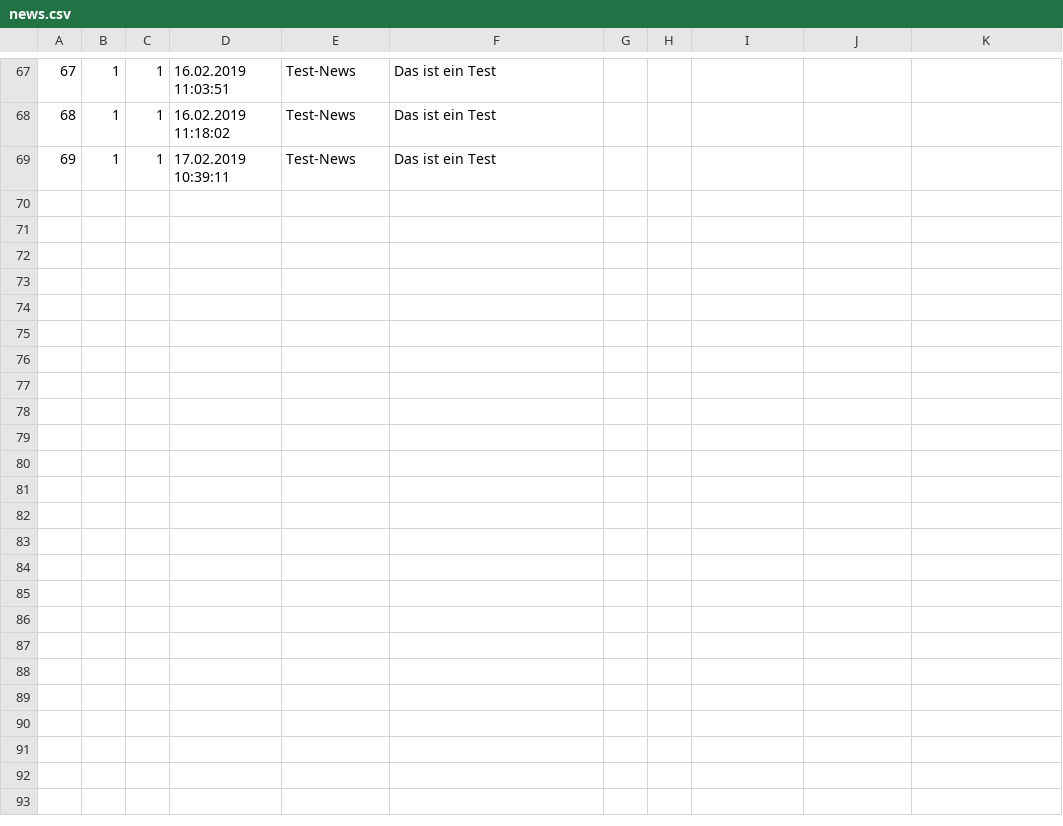
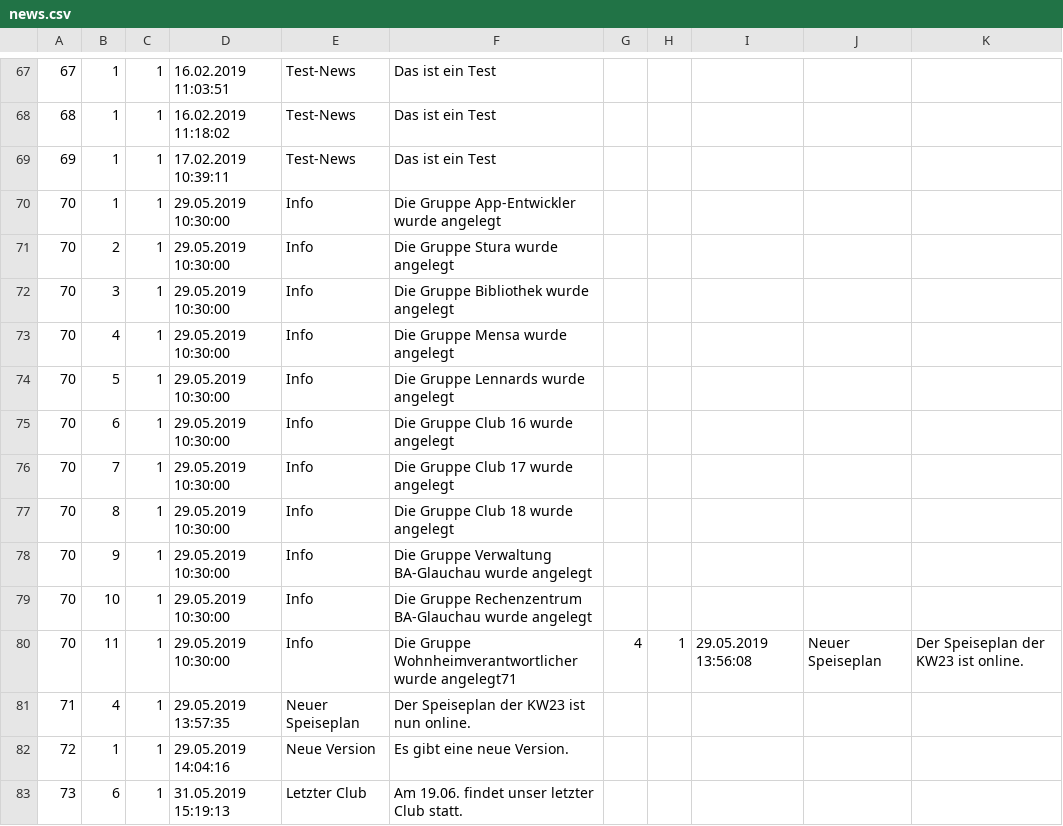
Before and after one commit to KreLou/BAGCST, a CSV file: api/api/offlineDB/Files/news.csv, drawn as a sheet; only a part is shown, gaps mark what is left out; the diff names each change by its address in the sheet, - before the commit and + after, or states it on an @@ line.

```diff
--- a/api/api/offlineDB/Files/news.csv
+++ b/api/api/offlineDB/Files/news.csv
+row 70: 70 | 1 | 1 | 29.05.2019 10:30:00 | Info | Die Gruppe App-Entwickler wurde angelegt
+row 71: 70 | 2 | 1 | 29.05.2019 10:30:00 | Info | Die Gruppe Stura wurde angelegt
+row 72: 70 | 3 | 1 | 29.05.2019 10:30:00 | Info | Die Gruppe Bibliothek wurde angelegt
+row 73: 70 | 4 | 1 | 29.05.2019 10:30:00 | Info | Die Gruppe Mensa wurde angelegt
+row 74: 70 | 5 | 1 | 29.05.2019 10:30:00 | Info | Die Gruppe Lennards wurde angelegt
+row 75: 70 | 6 | 1 | 29.05.2019 10:30:00 | Info | Die Gruppe Club 16 wurde angelegt
+row 76: 70 | 7 | 1 | 29.05.2019 10:30:00 | Info | Die Gruppe Club 17 wurde angelegt
+row 77: 70 | 8 | 1 | 29.05.2019 10:30:00 | Info | Die Gruppe Club 18 wurde angelegt
+row 78: 70 | 9 | 1 | 29.05.2019 10:30:00 | Info | Die Gruppe Verwaltung BA-Glauchau wurde angelegt
+row 79: 70 | 10 | 1 | 29.05.2019 10:30:00 | Info | Die Gruppe Rechenzentrum BA-Glauchau wurde angelegt
+row 80: 70 | 11 | 1 | 29.05.2019 10:30:00 | Info | Die Gruppe Wohnheimverantwortlicher wurde angelegt71 | 4 | 1 | 29.05.2019 13:56:08 | Neuer Speiseplan | Der Speiseplan der KW23 ist online.
+row 81: 71 | 4 | 1 | 29.05.2019 13:57:35 | Neuer Speiseplan | Der Speiseplan der KW23 ist nun online.
+row 82: 72 | 1 | 1 | 29.05.2019 14:04:16 | Neue Version | Es gibt eine neue Version.
+row 83: 73 | 6 | 1 | 31.05.2019 15:19:13 | Letzter Club | Am 19.06. findet unser letzter Club statt.
```
Also changed, not shown: api/api/offlineDB/Files/contacts.csv, api/api/offlineDB/Files/meals.csv, 26 other files.
